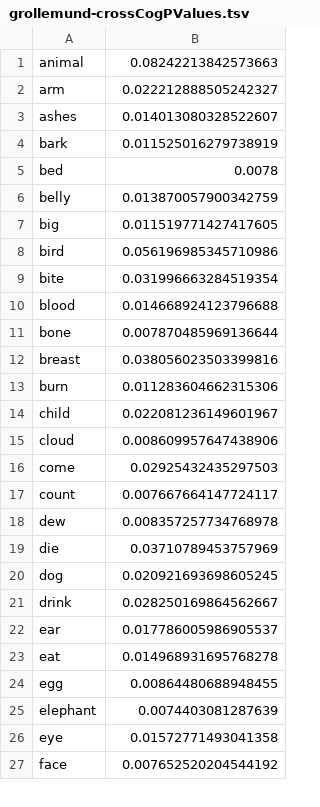
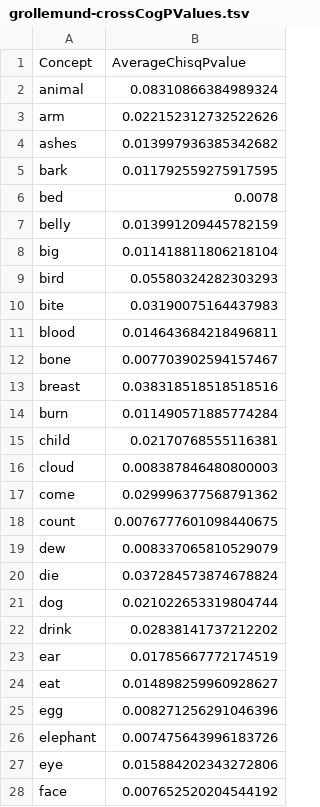
Before and after one commit to kpaam-cam/lowerfungom-wordlists, a TSV file: grollemund-wordlists/analyses/grollemund-crossCogPValues.tsv, drawn as a sheet; only a part is shown; the diff covers the shown part only.

```diff
--- a/grollemund-wordlists/analyses/grollemund-crossCogPValues.tsv
+++ b/grollemund-wordlists/analyses/grollemund-crossCogPValues.tsv
@@ -1,27 +1,28 @@
-animal	0.08242213842573663
-arm	0.022212888505242327
-ashes	0.014013080328522607
-bark	0.011525016279738919
+Concept	AverageChisqPvalue
+animal	0.08310866384989324
+arm	0.022152312732522626
+ashes	0.013997936385342682
+bark	0.011792559275917595
 bed	0.0078
-belly	0.013870057900342759
-big	0.011519771427417605
-bird	0.056196985345710986
-bite	0.031996663284519354
-blood	0.014668924123796688
-bone	0.007870485969136644
-breast	0.038056023503399816
-burn	0.011283604662315306
-child	0.022081236149601967
-cloud	0.008609957647438906
-come	0.02925432435297503
-count	0.007667664147724117
-dew	0.008357257734768978
-die	0.03710789453757969
-dog	0.020921693698605245
-drink	0.028250169864562667
-ear	0.017786005986905537
-eat	0.014968931695768278
-egg	0.00864480688948455
-elephant	0.0074403081287639
-eye	0.01572771493041358
+belly	0.013991209445782159
+big	0.011418811806218104
+bird	0.05580324282303293
+bite	0.03190075164437983
+blood	0.014643684218496811
+bone	0.007703902594157467
+breast	0.038318518518518516
+burn	0.011490571885774284
+child	0.02170768555116381
+cloud	0.008387846480800003
+come	0.029996377568791362
+count	0.0076777601098440675
+dew	0.008337065810529079
+die	0.037284573874678824
+dog	0.021022653319804744
+drink	0.02838141737212202
+ear	0.01785667772174519
+eat	0.014898259960928627
+egg	0.008271256291046396
+elephant	0.007475643996183726
+eye	0.015884202343272806
 face	0.007652520204544192
```
Also changed, not shown: 67 edited cells elsewhere in this file, grollemund-wordlists/analyses/grollemund-chisq.tsv, grollemund-wordlists/analyses/grollemund-sigChiSq.tsv, 11 other files.
